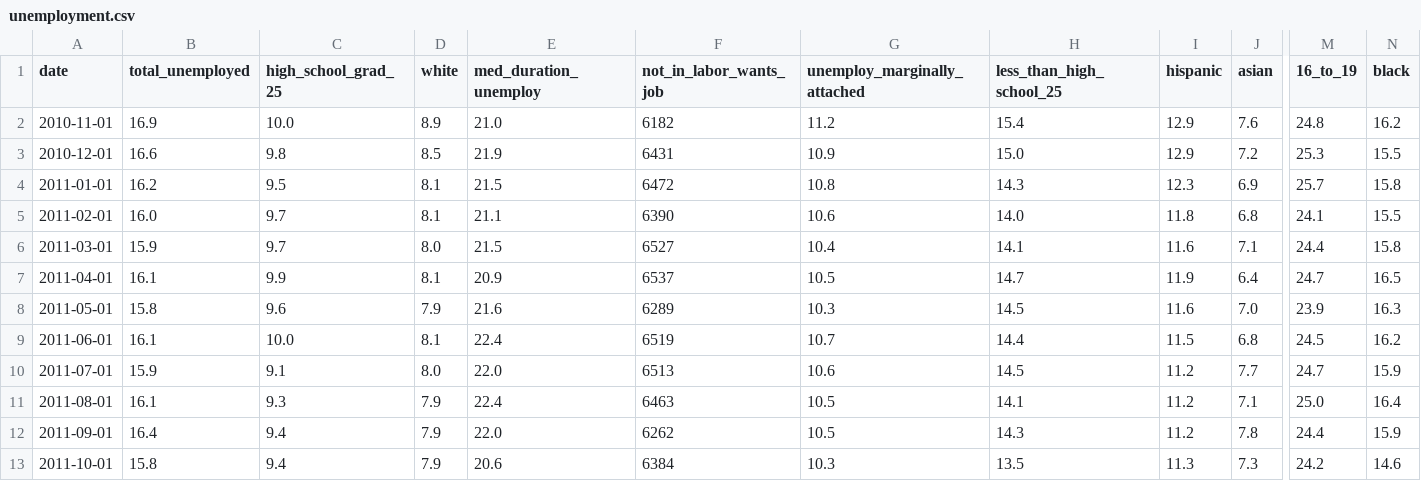
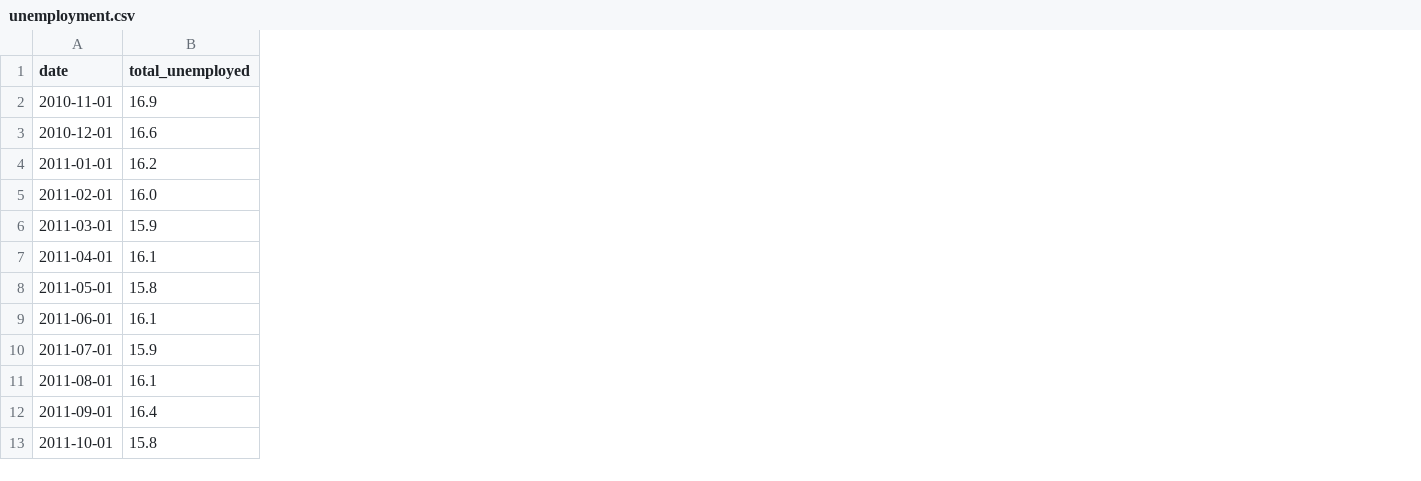
Before and after one commit to LearnDataSci/articles, a CSV file: Housing Price Index Regression/unemployment.csv, drawn as a sheet; only a part is shown, gaps mark what is left out; the diff names each change by its address in the sheet, - before the commit and + after, or states it on an @@ line.

Commit message:
Update unemployment.csv

```diff
--- a/Housing Price Index Regression/unemployment.csv
+++ b/Housing Price Index Regression/unemployment.csv
-column C (high_school_grad_25), rows 2-13: 10.0 | 9.8 | 9.5 | 9.7 | 9.7 | 9.9 | 9.6 | 10.0 | 9.1 | 9.3 | 9.4 | 9.4
-column D (white), rows 2-13: 8.9 | 8.5 | 8.1 | 8.1 | 8.0 | 8.1 | 7.9 | 8.1 | 8.0 | 7.9 | 7.9 | 7.9
-column E (med_duration_unemploy), rows 2-13: 21.0 | 21.9 | 21.5 | 21.1 | 21.5 | 20.9 | 21.6 | 22.4 | 22.0 | 22.4 | 22.0 | 20.6
-column F (not_in_labor_wants_job), rows 2-13: 6182 | 6431 | 6472 | 6390 | 6527 | 6537 | 6289 | 6519 | 6513 | 6463 | 6262 | 6384
-column G (unemploy_marginally_attached), rows 2-13: 11.2 | 10.9 | 10.8 | 10.6 | 10.4 | 10.5 | 10.3 | 10.7 | 10.6 | 10.5 | 10.5 | 10.3
-column H (less_than_high_school_25), rows 2-13: 15.4 | 15.0 | 14.3 | 14.0 | 14.1 | 14.7 | 14.5 | 14.4 | 14.5 | 14.1 | 14.3 | 13.5
-column I (hispanic), rows 2-13: 12.9 | 12.9 | 12.3 | 11.8 | 11.6 | 11.9 | 11.6 | 11.5 | 11.2 | 11.2 | 11.2 | 11.3
-column J (asian), rows 2-13: 7.6 | 7.2 | 6.9 | 6.8 | 7.1 | 6.4 | 7.0 | 6.8 | 7.7 | 7.1 | 7.8 | 7.3
-column M (16_to_19), rows 2-13: 24.8 | 25.3 | 25.7 | 24.1 | 24.4 | 24.7 | 23.9 | 24.5 | 24.7 | 25.0 | 24.4 | 24.2
-column N (black), rows 2-13: 16.2 | 15.5 | 15.8 | 15.5 | 15.8 | 16.5 | 16.3 | 16.2 | 15.9 | 16.4 | 15.9 | 14.6
```
